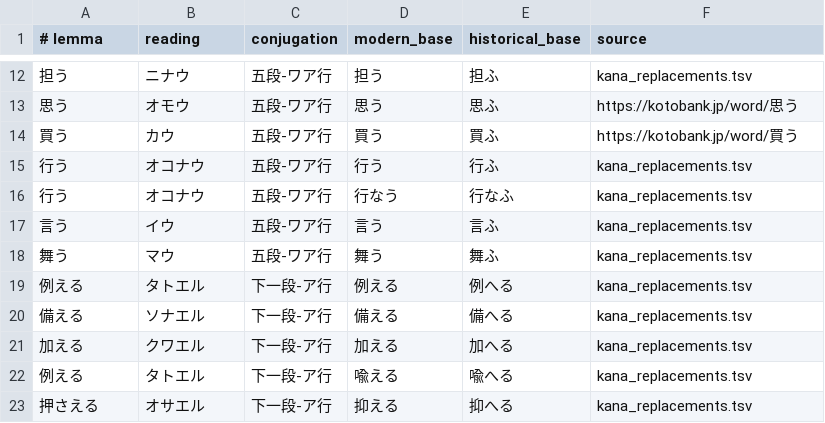
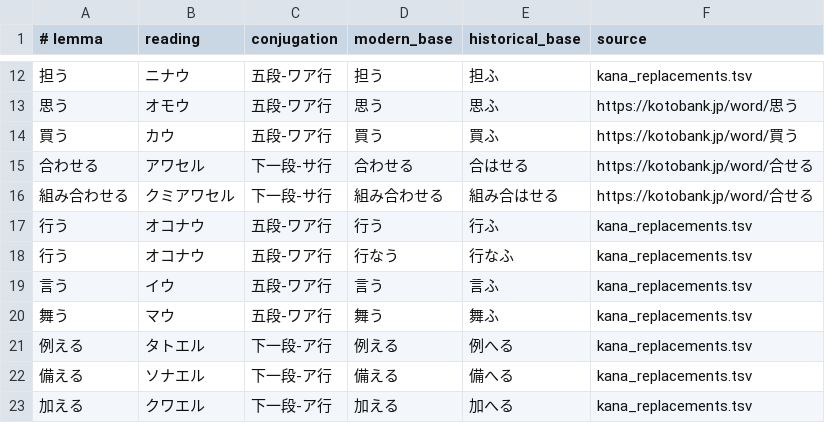
Before and after one commit to c4se-jp/segzi-tools, a TSV file: dic/verb_kana.tsv, drawn as a sheet; only a part is shown, gaps mark what is left out; the shorter side is filled out with more unchanged rows; the diff names each change by its address in the sheet, - before the commit and + after, or states it on an @@ line.

Commit message:
Fix kana conversion for awaseru verbs

```diff
--- a/dic/verb_kana.tsv
+++ b/dic/verb_kana.tsv
+row 15: 合わせる | アワセル | 下一段-サ行 | 合わせる | 合はせる | https://kotobank.jp/word/合せる
+row 16: 組み合わせる | クミアワセル | 下一段-サ行 | 組み合わせる | 組み合はせる | https://kotobank.jp/word/合せる
```
Also changed, not shown: 6 other files.
